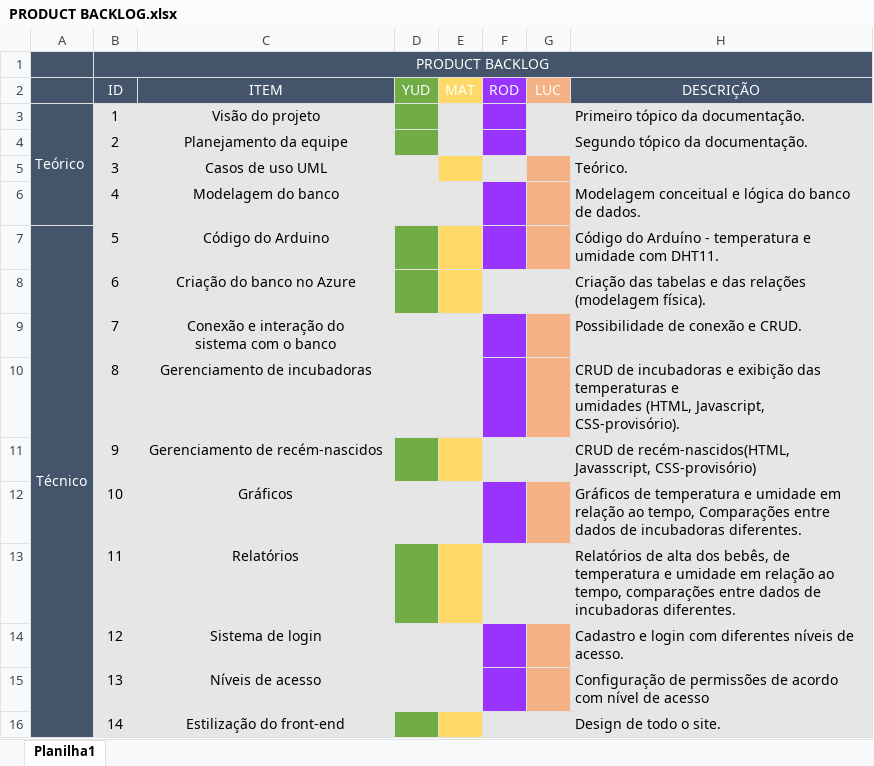
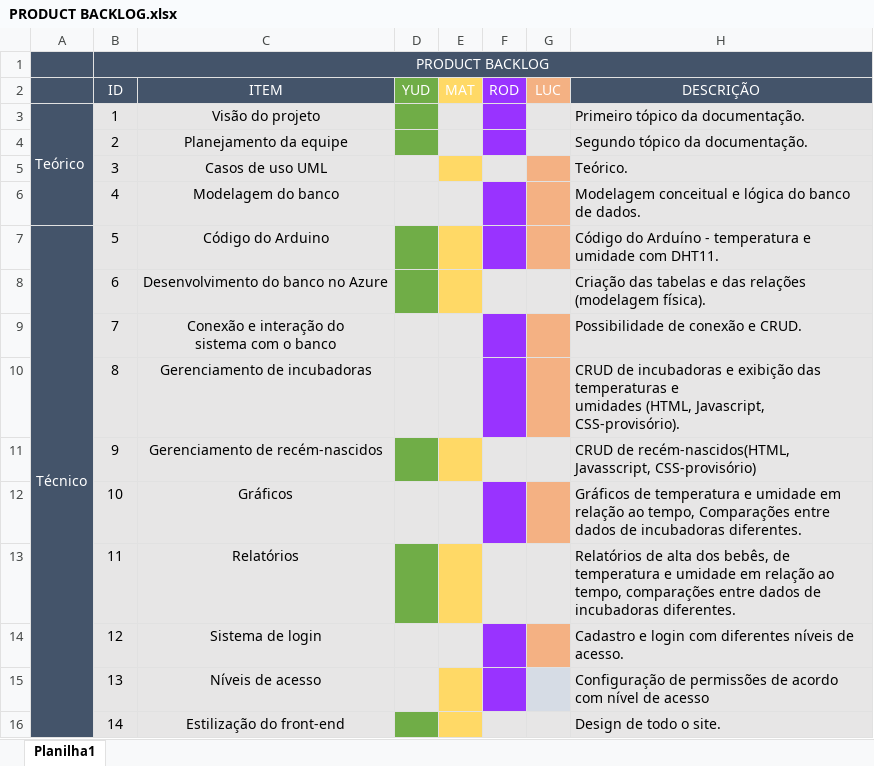
Before and after one commit to YudiG12/grupo-bandtec, an Excel workbook: Documentação/PRODUCT BACKLOG.xlsx, sheet Planilha1, drawn as a sheet; values as stored, in another font and other column widths than the file's, no borders; the diff names each change by its address in the sheet, - before the commit and + after, or states it on an @@ line.

Commit message:
sprints e backlog att

```diff
--- a/Documentação/PRODUCT BACKLOG.xlsx (sheet Planilha1)
+++ b/Documentação/PRODUCT BACKLOG.xlsx (sheet Planilha1)
-C8 (ITEM): Criação do banco no Azure
+C8 (ITEM): Desenvolvimento do banco no Azure
-E15 fill: #E7E6E6
+E15 fill: #FFD966
-G15 fill: #F4B183
+G15 fill: #D6DCE5
```
Also changed, not shown: Documentação/Sprints - planejamento ágil.xlsx.
